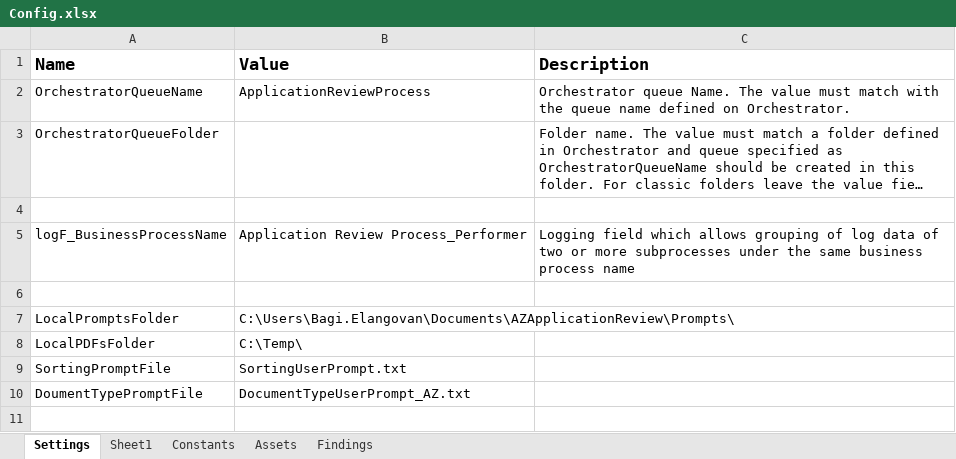
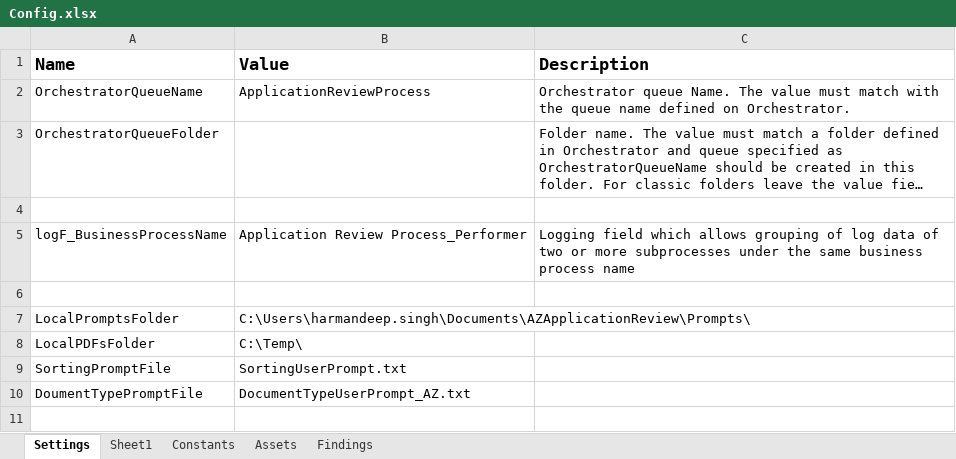
Before and after one commit to Dominiuminc/Application-Review-Audit-Findings-Library, an Excel workbook: Data/Config.xlsx, sheet Settings, drawn as a sheet; only a part is shown; long unchanged cells end in …; values as stored, in another font and other column widths than the file's, no borders; the diff names each change by its address in the sheet, - before the commit and + after, or states it on an @@ line.

```diff
--- a/Data/Config.xlsx (sheet Settings)
+++ b/Data/Config.xlsx (sheet Settings)
-B7 (Value): C:\Users\Bagi.Elangovan\Documents\AZApplicationReview\Prompts\
+B7 (Value): C:\Users\harmandeep.singh\Documents\AZApplicationReview\Prompts\
```
Also changed, not shown: 15 other files.
